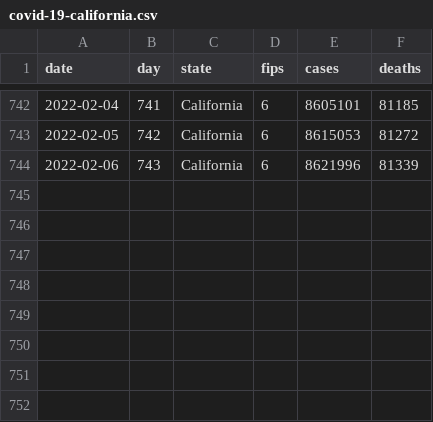
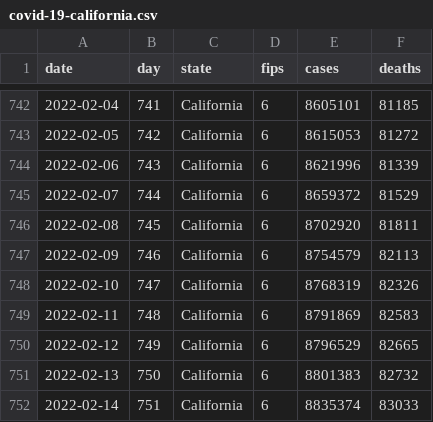
Before and after one commit to wyanwan/modeling-covid-19, a CSV file: covid-19-california.csv, drawn as a sheet; only a part is shown, gaps mark what is left out.

```diff
--- a/covid-19-california.csv
+++ b/covid-19-california.csv
@@ -744 +744,9 @@ date,day,state,fips,cases,deaths
 2022-02-06,743,California,6,8621996,81339
+2022-02-07,744,California,6,8659372,81529
+2022-02-08,745,California,6,8702920,81811
+2022-02-09,746,California,6,8754579,82113
+2022-02-10,747,California,6,8768319,82326
+2022-02-11,748,California,6,8791869,82583
+2022-02-12,749,California,6,8796529,82665
+2022-02-13,750,California,6,8801383,82732
+2022-02-14,751,California,6,8835374,83033
```
Also changed, not shown: covid-19-los-angeles-county.csv, covid-19-us.csv, 2 other files.
